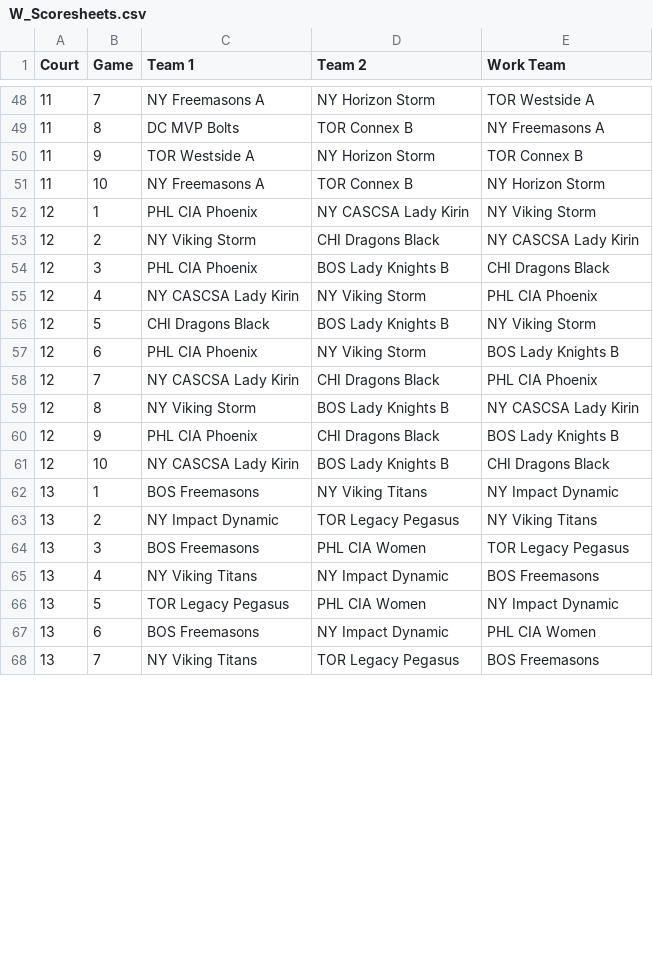
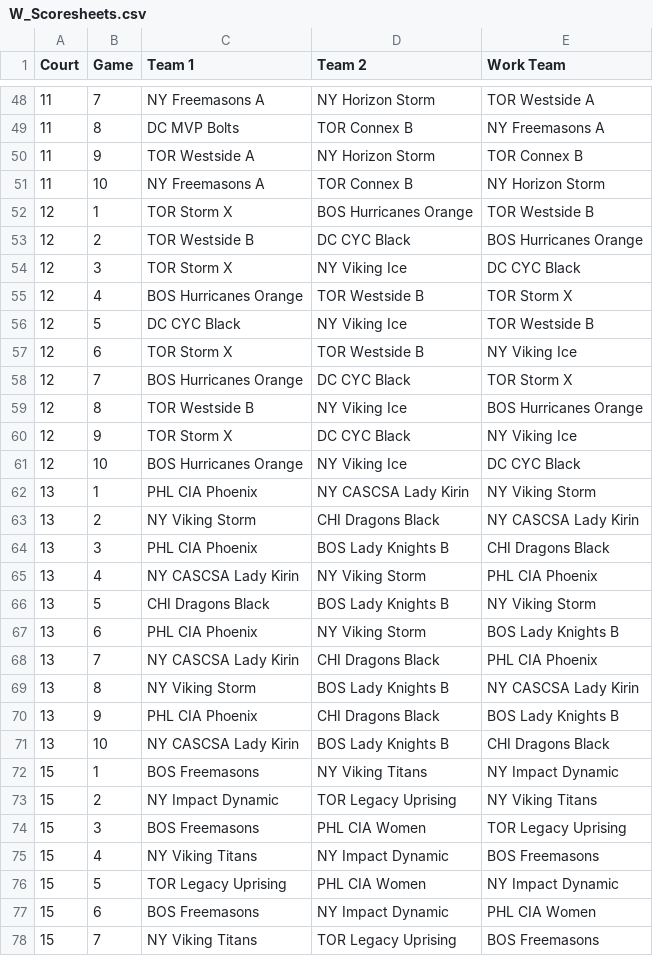
Before and after one commit to yelaura/ny-mini, a CSV file: 2023/csvs/W_Scoresheets.csv, drawn as a sheet; only a part is shown, gaps mark what is left out; the diff covers the shown part only.

```diff
--- a/2023/csvs/W_Scoresheets.csv
+++ b/2023/csvs/W_Scoresheets.csv
@@ -51,18 +51,28 @@ Court,Game,Team 1,Team 2,Work Team
 11,10,NY Freemasons A,TOR Connex B,NY Horizon Storm
-12,1,PHL CIA Phoenix,NY CASCSA Lady Kirin,NY Viking Storm
-12,2,NY Viking Storm,CHI Dragons Black,NY CASCSA Lady Kirin
-12,3,PHL CIA Phoenix,BOS Lady Knights B,CHI Dragons Black
-12,4,NY CASCSA Lady Kirin,NY Viking Storm,PHL CIA Phoenix
-12,5,CHI Dragons Black,BOS Lady Knights B,NY Viking Storm
-12,6,PHL CIA Phoenix,NY Viking Storm,BOS Lady Knights B
-12,7,NY CASCSA Lady Kirin,CHI Dragons Black,PHL CIA Phoenix
-12,8,NY Viking Storm,BOS Lady Knights B,NY CASCSA Lady Kirin
-12,9,PHL CIA Phoenix,CHI Dragons Black,BOS Lady Knights B
-12,10,NY CASCSA Lady Kirin,BOS Lady Knights B,CHI Dragons Black
-13,1,BOS Freemasons,NY Viking Titans,NY Impact Dynamic
-13,2,NY Impact Dynamic,TOR Legacy Pegasus,NY Viking Titans
-13,3,BOS Freemasons,PHL CIA Women,TOR Legacy Pegasus
-13,4,NY Viking Titans,NY Impact Dynamic,BOS Freemasons
-13,5,TOR Legacy Pegasus,PHL CIA Women,NY Impact Dynamic
-13,6,BOS Freemasons,NY Impact Dynamic,PHL CIA Women
-13,7,NY Viking Titans,TOR Legacy Pegasus,BOS Freemasons
+12,1,TOR Storm X,BOS Hurricanes Orange,TOR Westside B
+12,2,TOR Westside B,DC CYC Black,BOS Hurricanes Orange
+12,3,TOR Storm X,NY Viking Ice,DC CYC Black
+12,4,BOS Hurricanes Orange,TOR Westside B,TOR Storm X
+12,5,DC CYC Black,NY Viking Ice,TOR Westside B
+12,6,TOR Storm X,TOR Westside B,NY Viking Ice
+12,7,BOS Hurricanes Orange,DC CYC Black,TOR Storm X
+12,8,TOR Westside B,NY Viking Ice,BOS Hurricanes Orange
+12,9,TOR Storm X,DC CYC Black,NY Viking Ice
+12,10,BOS Hurricanes Orange,NY Viking Ice,DC CYC Black
+13,1,PHL CIA Phoenix,NY CASCSA Lady Kirin,NY Viking Storm
+13,2,NY Viking Storm,CHI Dragons Black,NY CASCSA Lady Kirin
+13,3,PHL CIA Phoenix,BOS Lady Knights B,CHI Dragons Black
+13,4,NY CASCSA Lady Kirin,NY Viking Storm,PHL CIA Phoenix
+13,5,CHI Dragons Black,BOS Lady Knights B,NY Viking Storm
+13,6,PHL CIA Phoenix,NY Viking Storm,BOS Lady Knights B
+13,7,NY CASCSA Lady Kirin,CHI Dragons Black,PHL CIA Phoenix
+13,8,NY Viking Storm,BOS Lady Knights B,NY CASCSA Lady Kirin
+13,9,PHL CIA Phoenix,CHI Dragons Black,BOS Lady Knights B
+13,10,NY CASCSA Lady Kirin,BOS Lady Knights B,CHI Dragons Black
+15,1,BOS Freemasons,NY Viking Titans,NY Impact Dynamic
+15,2,NY Impact Dynamic,TOR Legacy Uprising,NY Viking Titans
+15,3,BOS Freemasons,PHL CIA Women,TOR Legacy Uprising
+15,4,NY Viking Titans,NY Impact Dynamic,BOS Freemasons
+15,5,TOR Legacy Uprising,PHL CIA Women,NY Impact Dynamic
+15,6,BOS Freemasons,NY Impact Dynamic,PHL CIA Women
+15,7,NY Viking Titans,TOR Legacy Uprising,BOS Freemasons
```
Also changed, not shown: 10 removed rows and 47 edited cells elsewhere in this file, 2023/csvs/M_Scoresheets.csv, 8 other files.
